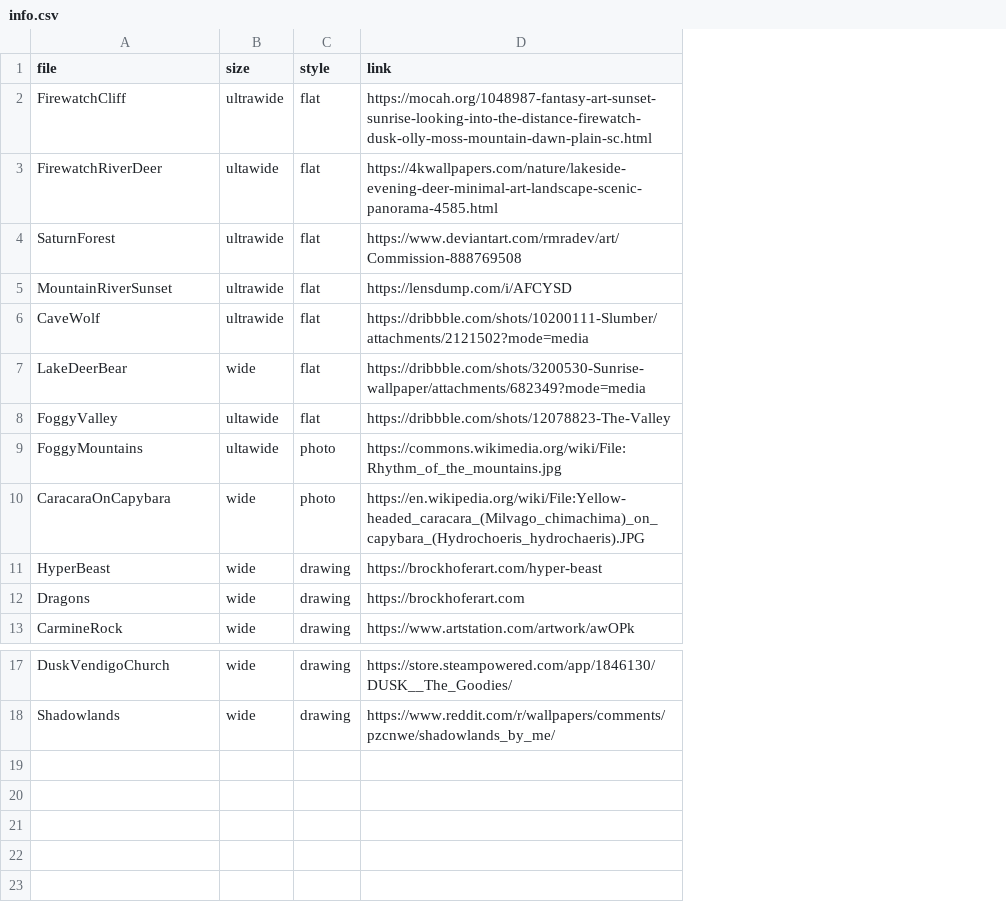
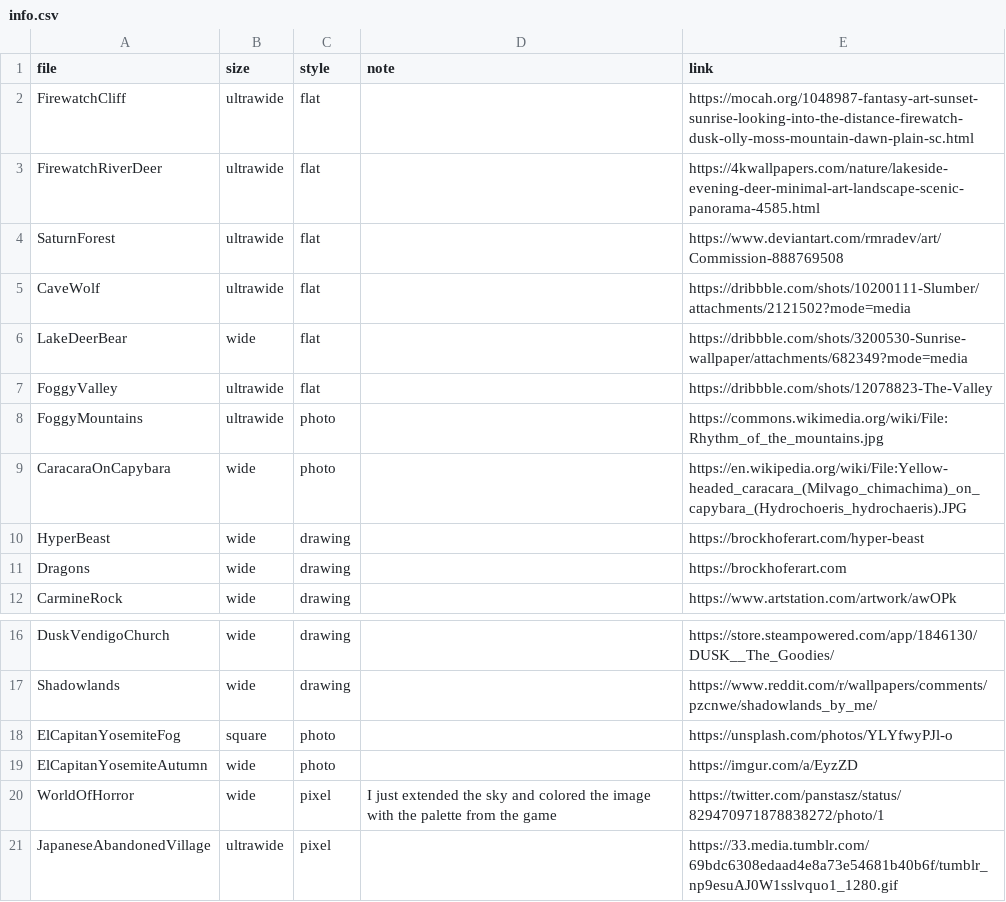
Before and after one commit to nenikitov/wallpapers, a CSV file: info.csv, drawn as a sheet; only a part is shown, gaps mark what is left out; removed rows and columns are numbered as before the commit, all else as after; the diff names each change by its address in the sheet, - before the commit and + after, or states it on an @@ line.

Commit message:
Added more images

```diff
--- a/info.csv
+++ b/info.csv
+column D (note), empty
-B3 (size): ultawide
+B3 (size): ultrawide
-row 5: MountainRiverSunset | ultrawide | flat | https://lensdump.com/i/AFCYSD
-B7:B8 (size): ultawide
+B7:B8 (size): ultrawide
+row 18: ElCapitanYosemiteFog | square | photo |  | https://unsplash.com/photos/YLYfwyPJl-o
+row 19: ElCapitanYosemiteAutumn | wide | photo |  | https://imgur.com/a/EyzZD
+row 20: WorldOfHorror | wide | pixel | I just extended the sky and colored the image with the palette from the game | https://twitter.com/panstasz/status/829470971878838272/photo/1
+row 21: JapaneseAbandonedVillage | ultrawide | pixel |  | https://33.media.tumblr.com/69bdc6308edaad4e8a73e54681b40b6f/tumblr_np9esuAJ0W1sslvquo1_1280.gif
```
Also changed, not shown: 9 other files.
